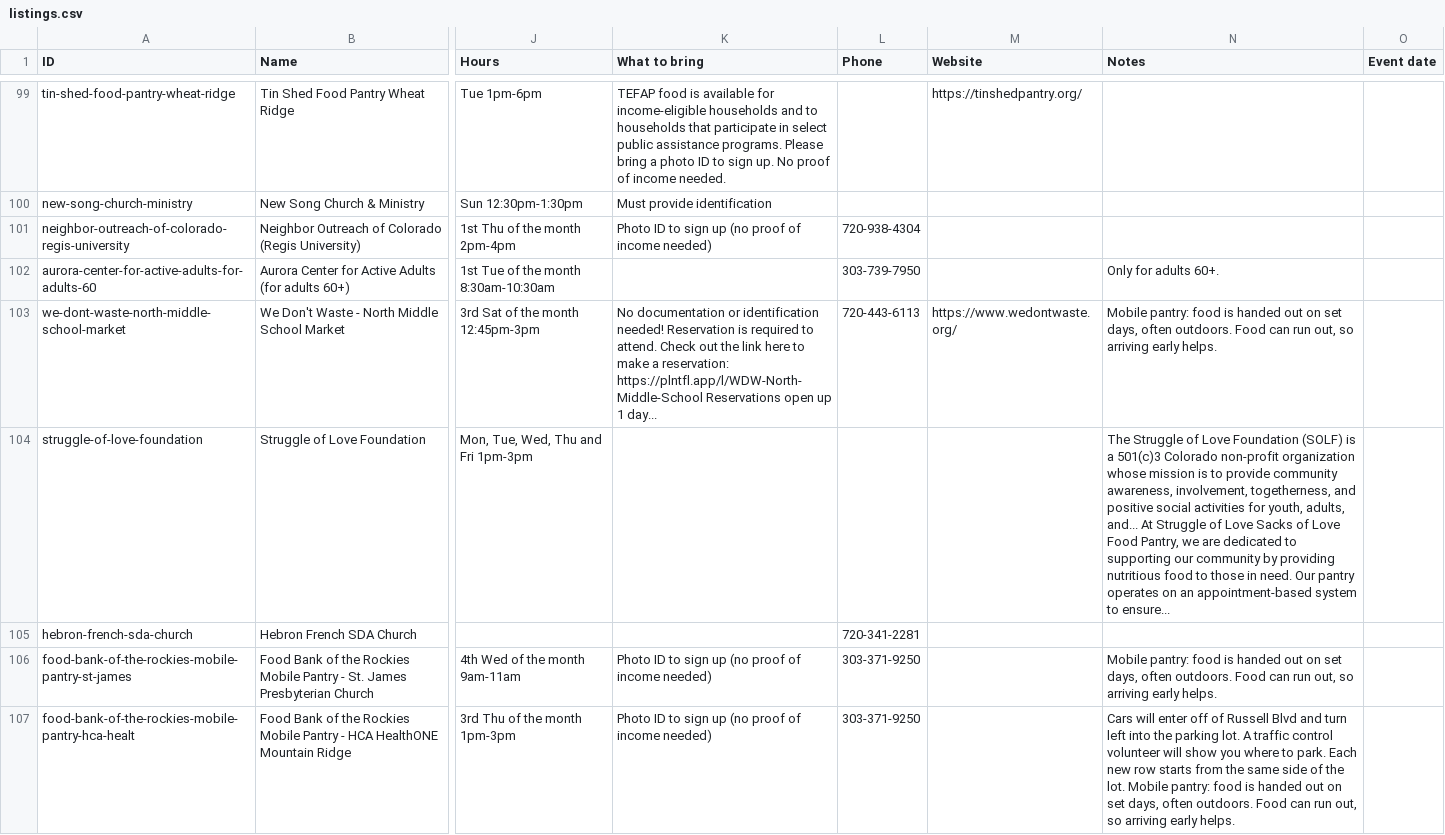
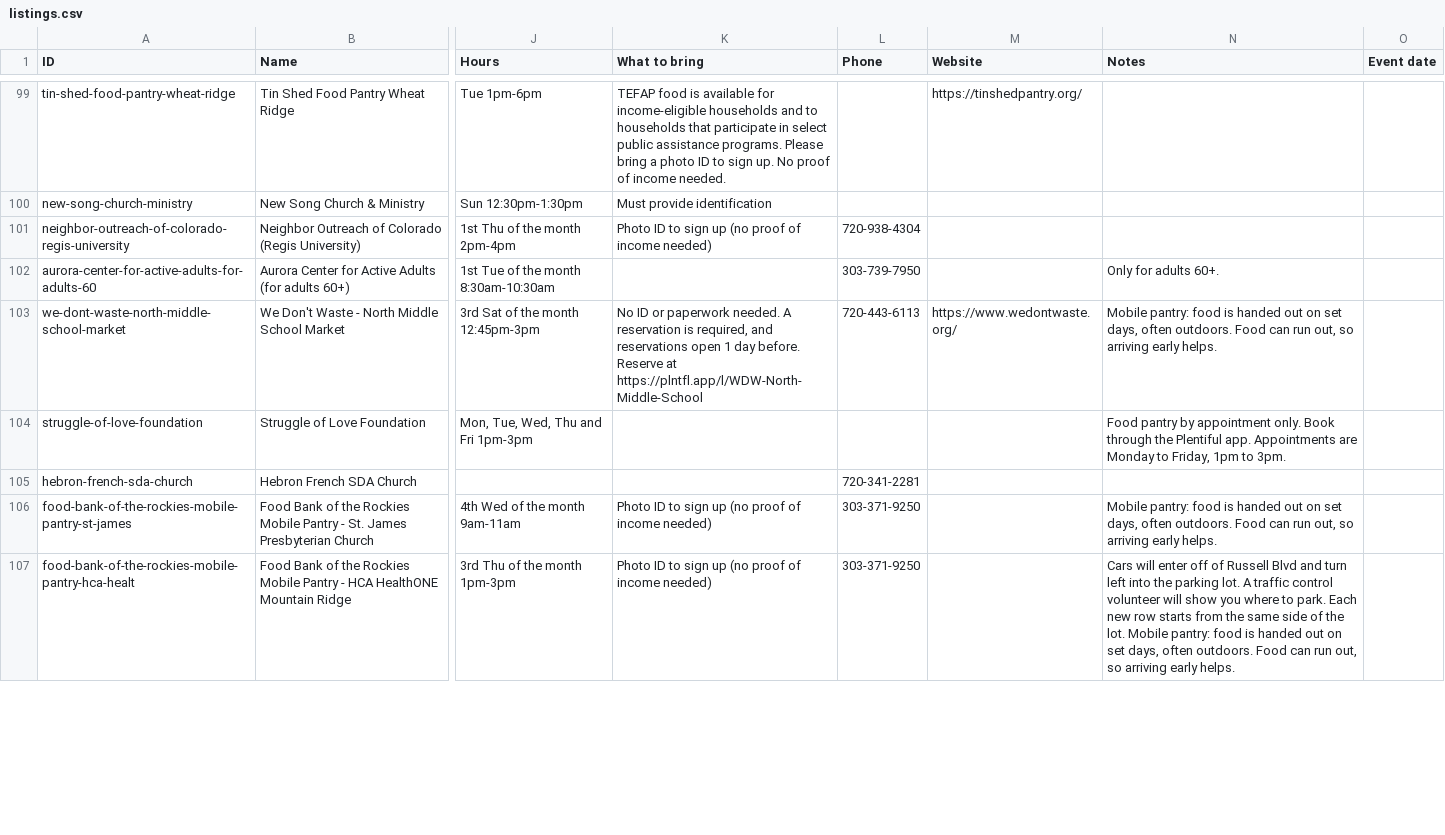
Before and after one commit to hincheylaura-eng/change-is-good-food-finder, a CSV file: listings.csv, drawn as a sheet; only a part is shown, gaps mark what is left out; the diff covers the shown part only; the diff names each change by its address in the sheet, - before the commit and + after, or states it on an @@ line.

```diff
--- a/listings.csv
+++ b/listings.csv
-K103 (What to bring): No documentation or identification needed! Reservation is required to attend. Check out the link here to make a reservation: https://plntfl.app/l/WDW-North-Middle-School Reservations open up 1 day...
+K103 (What to bring): No ID or paperwork needed. A reservation is required, and reservations open 1 day before. Reserve at https://plntfl.app/l/WDW-North-Middle-School
-N104 (Notes): The Struggle of Love Foundation (SOLF) is a 501(c)3 Colorado non-profit organization whose mission is to provide community awareness, involvement, togetherness, and positive social activities for youth, adults, and... At Struggle of Love Sacks of Love Food Pantry, we are dedicated to supporting our community by providing nutritious food to those in need. Our pantry operates on an appointment-based system to ensure...
+N104 (Notes): Food pantry by appointment only. Book through the Plentiful app. Appointments are Monday to Friday, 1pm to 3pm.
```
Also changed, not shown: 26 edited cells elsewhere in this file.
